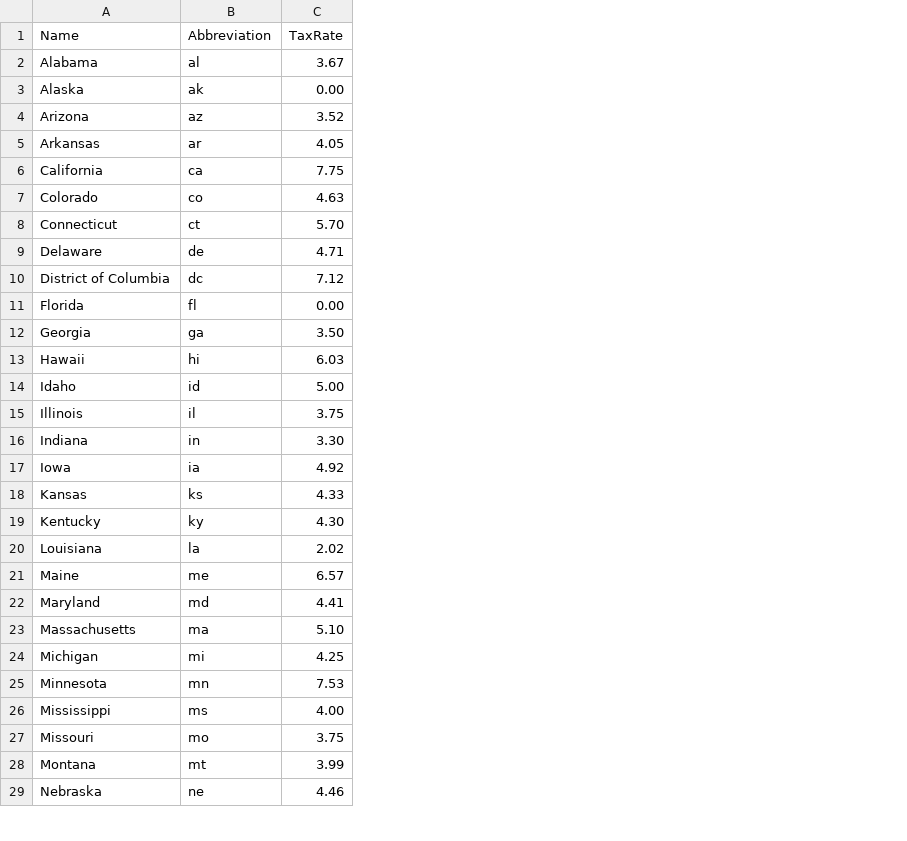
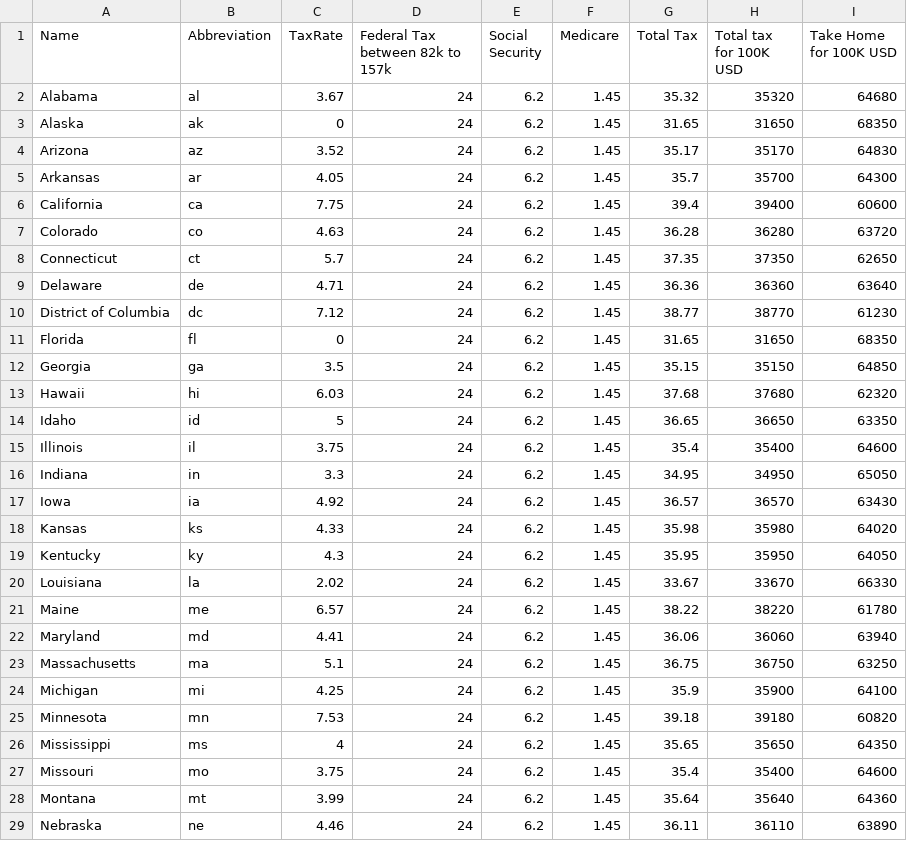
Before and after one commit to NJSConsulting/ComparePlacestoLive, a CSV file: data/shapefiles/State_wise_Tax_2019.csv, drawn as a sheet; only a part is shown; the diff covers the shown part only; the diff names each change by its address in the sheet, - before the commit and + after, or states it on an @@ line.

Commit message:
updated csv

```diff
--- a/data/shapefiles/State_wise_Tax_2019.csv
+++ b/data/shapefiles/State_wise_Tax_2019.csv
+column D (Federal Tax between 82k to 157k), rows 2-29: all 24
+column E (Social Security), rows 2-29: all 6.2
+column F (Medicare), rows 2-29: all 1.45
+column G (Total Tax), rows 2-29: 35.32 | 31.65 | 35.17 | 35.7 | 39.4 | 36.28 | 37.35 | 36.36 | 38.77 | 31.65 | 35.15 | 37.68 | 36.65 | 35.4 | 34.95 | 36.57 | 35.98 | 35.95 | 33.67 | 38.22 | 36.06 | 36.75 | 35.9 | 39.18 | 35.65 | 35.4 | 35.64 | 36.11
+column H (Total tax for 100K USD), rows 2-29: 35320 | 31650 | 35170 | 35700 | 39400 | 36280 | 37350 | 36360 | 38770 | 31650 | 35150 | 37680 | 36650 | 35400 | 34950 | 36570 | 35980 | 35950 | 33670 | 38220 | 36060 | 36750 | 35900 | 39180 | 35650 | 35400 | 35640 | 36110
+column I (Take Home for 100K USD), rows 2-29: 64680 | 68350 | 64830 | 64300 | 60600 | 63720 | 62650 | 63640 | 61230 | 68350 | 64850 | 62320 | 63350 | 64600 | 65050 | 63430 | 64020 | 64050 | 66330 | 61780 | 63940 | 63250 | 64100 | 60820 | 64350 | 64600 | 64360 | 63890
-C3 (TaxRate): 0.00
+C3 (TaxRate): 0
-C8 (TaxRate): 5.70
+C8 (TaxRate): 5.7
-C11 (TaxRate): 0.00
+C11 (TaxRate): 0
-C12 (TaxRate): 3.50
+C12 (TaxRate): 3.5
-C14 (TaxRate): 5.00
+C14 (TaxRate): 5
-C16 (TaxRate): 3.30
+C16 (TaxRate): 3.3
-C19 (TaxRate): 4.30
+C19 (TaxRate): 4.3
-C23 (TaxRate): 5.10
+C23 (TaxRate): 5.1
-C26 (TaxRate): 4.00
+C26 (TaxRate): 4
```
Also changed, not shown: 9 edited cells elsewhere in this file.
